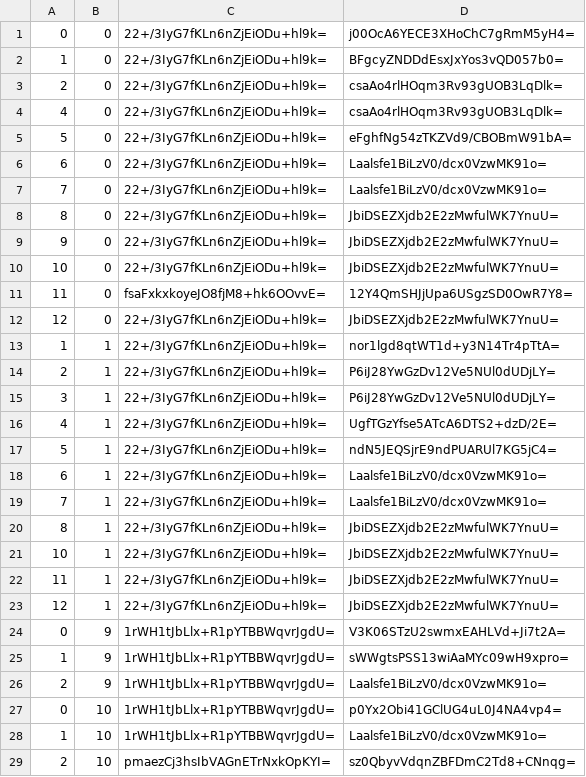
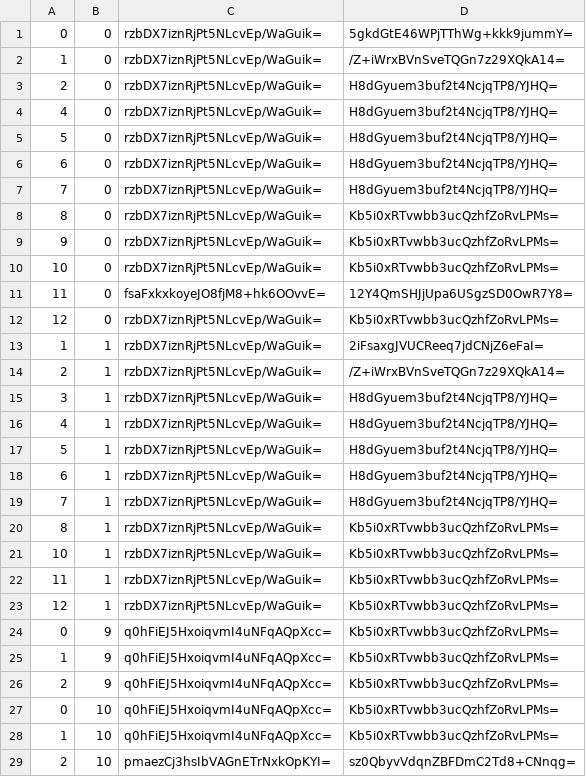
Before and after one commit to counterfitninja/chilled-end, a CSV file: tiles/zoom.-1/metadata/k.0.0.csv, drawn as a sheet; only a part is shown; the diff covers the shown part only.

```diff
--- a/tiles/zoom.-1/metadata/k.0.0.csv
+++ b/tiles/zoom.-1/metadata/k.0.0.csv
@@ -1,29 +1,29 @@
-0,0,22+/3IyG7fKLn6nZjEiODu+hl9k=,j00OcA6YECE3XHoChC7gRmM5yH4=
-1,0,22+/3IyG7fKLn6nZjEiODu+hl9k=,BFgcyZNDDdEsxJxYos3vQD057b0=
-2,0,22+/3IyG7fKLn6nZjEiODu+hl9k=,csaAo4rlHOqm3Rv93gUOB3LqDlk=
-4,0,22+/3IyG7fKLn6nZjEiODu+hl9k=,csaAo4rlHOqm3Rv93gUOB3LqDlk=
-5,0,22+/3IyG7fKLn6nZjEiODu+hl9k=,eFghfNg54zTKZVd9/CBOBmW91bA=
-6,0,22+/3IyG7fKLn6nZjEiODu+hl9k=,Laalsfe1BiLzV0/dcx0VzwMK91o=
-7,0,22+/3IyG7fKLn6nZjEiODu+hl9k=,Laalsfe1BiLzV0/dcx0VzwMK91o=
-8,0,22+/3IyG7fKLn6nZjEiODu+hl9k=,JbiDSEZXjdb2E2zMwfulWK7YnuU=
-9,0,22+/3IyG7fKLn6nZjEiODu+hl9k=,JbiDSEZXjdb2E2zMwfulWK7YnuU=
-10,0,22+/3IyG7fKLn6nZjEiODu+hl9k=,JbiDSEZXjdb2E2zMwfulWK7YnuU=
+0,0,rzbDX7iznRjPt5NLcvEp/WaGuik=,5gkdGtE46WPjTThWg+kkk9jummY=
+1,0,rzbDX7iznRjPt5NLcvEp/WaGuik=,/Z+iWrxBVnSveTQGn7z29XQkA14=
+2,0,rzbDX7iznRjPt5NLcvEp/WaGuik=,H8dGyuem3buf2t4NcjqTP8/YJHQ=
+4,0,rzbDX7iznRjPt5NLcvEp/WaGuik=,H8dGyuem3buf2t4NcjqTP8/YJHQ=
+5,0,rzbDX7iznRjPt5NLcvEp/WaGuik=,H8dGyuem3buf2t4NcjqTP8/YJHQ=
+6,0,rzbDX7iznRjPt5NLcvEp/WaGuik=,H8dGyuem3buf2t4NcjqTP8/YJHQ=
+7,0,rzbDX7iznRjPt5NLcvEp/WaGuik=,H8dGyuem3buf2t4NcjqTP8/YJHQ=
+8,0,rzbDX7iznRjPt5NLcvEp/WaGuik=,Kb5i0xRTvwbb3ucQzhfZoRvLPMs=
+9,0,rzbDX7iznRjPt5NLcvEp/WaGuik=,Kb5i0xRTvwbb3ucQzhfZoRvLPMs=
+10,0,rzbDX7iznRjPt5NLcvEp/WaGuik=,Kb5i0xRTvwbb3ucQzhfZoRvLPMs=
 11,0,fsaFxkxkoyeJO8fjM8+hk6OOvvE=,12Y4QmSHJjUpa6USgzSD0OwR7Y8=
-12,0,22+/3IyG7fKLn6nZjEiODu+hl9k=,JbiDSEZXjdb2E2zMwfulWK7YnuU=
-1,1,22+/3IyG7fKLn6nZjEiODu+hl9k=,nor1lgd8qtWT1d+y3N14Tr4pTtA=
-2,1,22+/3IyG7fKLn6nZjEiODu+hl9k=,P6iJ28YwGzDv12Ve5NUl0dUDjLY=
-3,1,22+/3IyG7fKLn6nZjEiODu+hl9k=,P6iJ28YwGzDv12Ve5NUl0dUDjLY=
-4,1,22+/3IyG7fKLn6nZjEiODu+hl9k=,UgfTGzYfse5ATcA6DTS2+dzD/2E=
-5,1,22+/3IyG7fKLn6nZjEiODu+hl9k=,ndN5JEQSjrE9ndPUARUl7KG5jC4=
-6,1,22+/3IyG7fKLn6nZjEiODu+hl9k=,Laalsfe1BiLzV0/dcx0VzwMK91o=
-7,1,22+/3IyG7fKLn6nZjEiODu+hl9k=,Laalsfe1BiLzV0/dcx0VzwMK91o=
-8,1,22+/3IyG7fKLn6nZjEiODu+hl9k=,JbiDSEZXjdb2E2zMwfulWK7YnuU=
-10,1,22+/3IyG7fKLn6nZjEiODu+hl9k=,JbiDSEZXjdb2E2zMwfulWK7YnuU=
-11,1,22+/3IyG7fKLn6nZjEiODu+hl9k=,JbiDSEZXjdb2E2zMwfulWK7YnuU=
-12,1,22+/3IyG7fKLn6nZjEiODu+hl9k=,JbiDSEZXjdb2E2zMwfulWK7YnuU=
-0,9,1rWH1tJbLlx+R1pYTBBWqvrJgdU=,V3K06STzU2swmxEAHLVd+Ji7t2A=
-1,9,1rWH1tJbLlx+R1pYTBBWqvrJgdU=,sWWgtsPSS13wiAaMYc09wH9xpro=
-2,9,1rWH1tJbLlx+R1pYTBBWqvrJgdU=,Laalsfe1BiLzV0/dcx0VzwMK91o=
-0,10,1rWH1tJbLlx+R1pYTBBWqvrJgdU=,p0Yx2Obi41GClUG4uL0J4NA4vp4=
-1,10,1rWH1tJbLlx+R1pYTBBWqvrJgdU=,Laalsfe1BiLzV0/dcx0VzwMK91o=
+12,0,rzbDX7iznRjPt5NLcvEp/WaGuik=,Kb5i0xRTvwbb3ucQzhfZoRvLPMs=
+1,1,rzbDX7iznRjPt5NLcvEp/WaGuik=,2iFsaxgJVUCReeq7jdCNjZ6eFaI=
+2,1,rzbDX7iznRjPt5NLcvEp/WaGuik=,/Z+iWrxBVnSveTQGn7z29XQkA14=
+3,1,rzbDX7iznRjPt5NLcvEp/WaGuik=,H8dGyuem3buf2t4NcjqTP8/YJHQ=
+4,1,rzbDX7iznRjPt5NLcvEp/WaGuik=,H8dGyuem3buf2t4NcjqTP8/YJHQ=
+5,1,rzbDX7iznRjPt5NLcvEp/WaGuik=,H8dGyuem3buf2t4NcjqTP8/YJHQ=
+6,1,rzbDX7iznRjPt5NLcvEp/WaGuik=,H8dGyuem3buf2t4NcjqTP8/YJHQ=
+7,1,rzbDX7iznRjPt5NLcvEp/WaGuik=,H8dGyuem3buf2t4NcjqTP8/YJHQ=
+8,1,rzbDX7iznRjPt5NLcvEp/WaGuik=,Kb5i0xRTvwbb3ucQzhfZoRvLPMs=
+10,1,rzbDX7iznRjPt5NLcvEp/WaGuik=,Kb5i0xRTvwbb3ucQzhfZoRvLPMs=
+11,1,rzbDX7iznRjPt5NLcvEp/WaGuik=,Kb5i0xRTvwbb3ucQzhfZoRvLPMs=
+12,1,rzbDX7iznRjPt5NLcvEp/WaGuik=,Kb5i0xRTvwbb3ucQzhfZoRvLPMs=
+0,9,q0hFiEJ5HxoiqvmI4uNFqAQpXcc=,Kb5i0xRTvwbb3ucQzhfZoRvLPMs=
+1,9,q0hFiEJ5HxoiqvmI4uNFqAQpXcc=,Kb5i0xRTvwbb3ucQzhfZoRvLPMs=
+2,9,q0hFiEJ5HxoiqvmI4uNFqAQpXcc=,Kb5i0xRTvwbb3ucQzhfZoRvLPMs=
+0,10,q0hFiEJ5HxoiqvmI4uNFqAQpXcc=,Kb5i0xRTvwbb3ucQzhfZoRvLPMs=
+1,10,q0hFiEJ5HxoiqvmI4uNFqAQpXcc=,Kb5i0xRTvwbb3ucQzhfZoRvLPMs=
 2,10,pmaezCj3hsIbVAGnETrNxkOpKYI=,sz0QbyvVdqnZBFDmC2Td8+CNnqg=
```
Also changed, not shown: 124 edited cells elsewhere in this file, tiles/zoom.-1/metadata/k.-1.-1.csv, tiles/zoom.-1/metadata/k.-1.0.csv, 32 other files.
